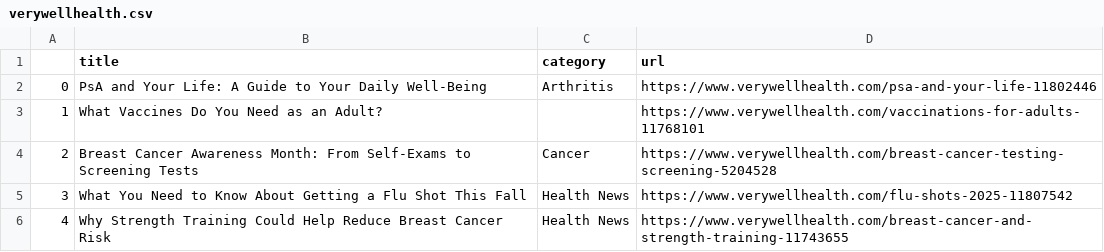
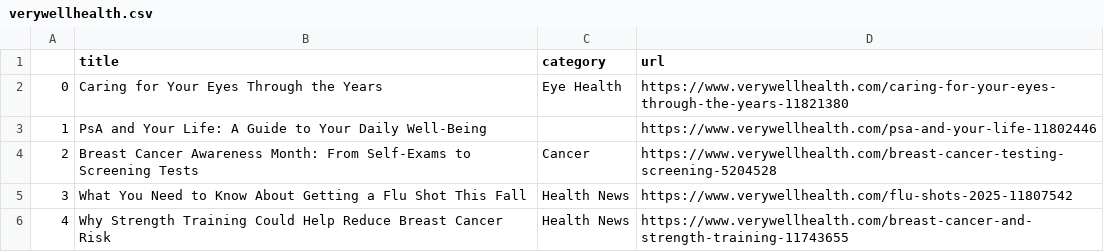
Before and after one commit to hannahkaplan/Very-Well-Health, a CSV file: verywellhealth.csv, drawn as a sheet.

```diff
--- a/verywellhealth.csv
+++ b/verywellhealth.csv
@@ -1,4 +1,4 @@
 ,title,category,url
-0,PsA and Your Life: A Guide to Your Daily Well-Being,Arthritis,https://www.verywellhealth.com/psa-and-your-life-11802446
-1,What Vaccines Do You Need as an Adult?,,https://www.verywellhealth.com/vaccinations-for-adults-11768101
+0,Caring for Your Eyes Through the Years,Eye Health,https://www.verywellhealth.com/caring-for-your-eyes-through-the-years-11821380
+1,PsA and Your Life: A Guide to Your Daily Well-Being,,https://www.verywellhealth.com/psa-and-your-life-11802446
 2,Breast Cancer Awareness Month: From Self-Exams to Screening Tests,Cancer,https://www.verywellhealth.com/breast-cancer-testing-screening-5204528
```
